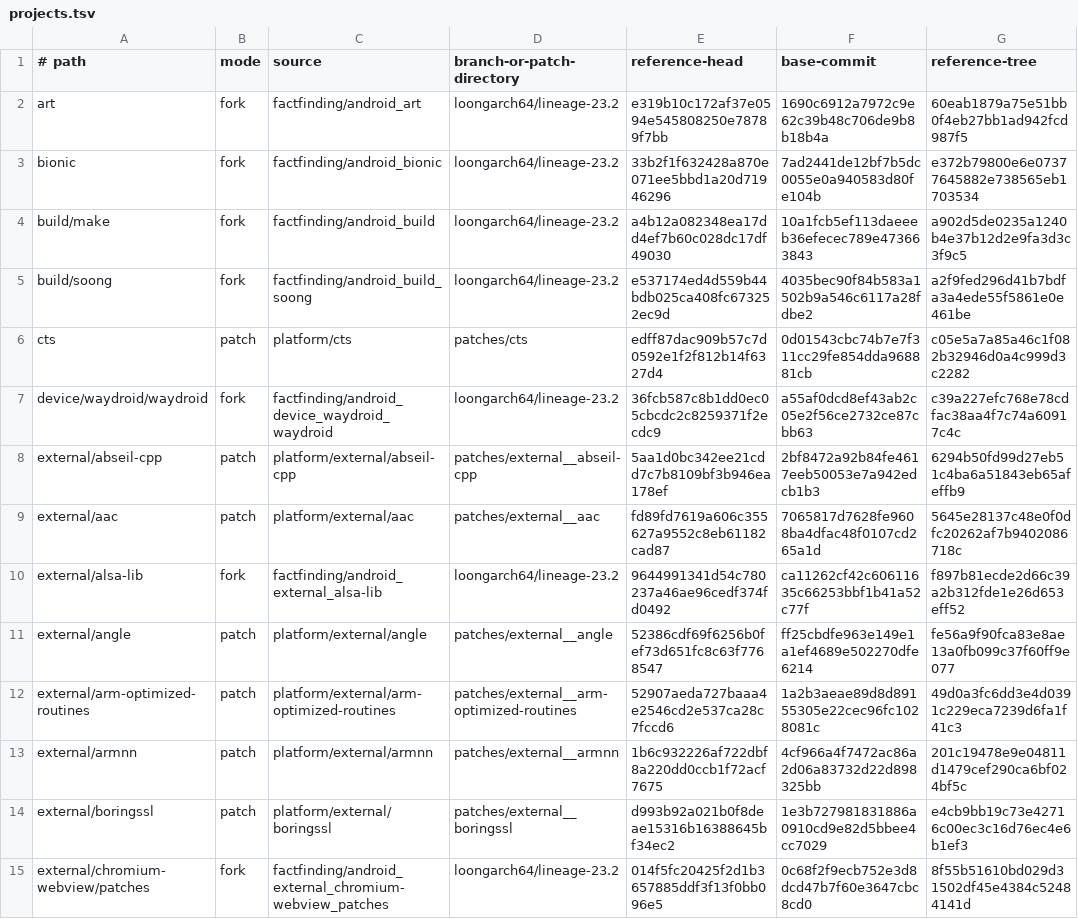
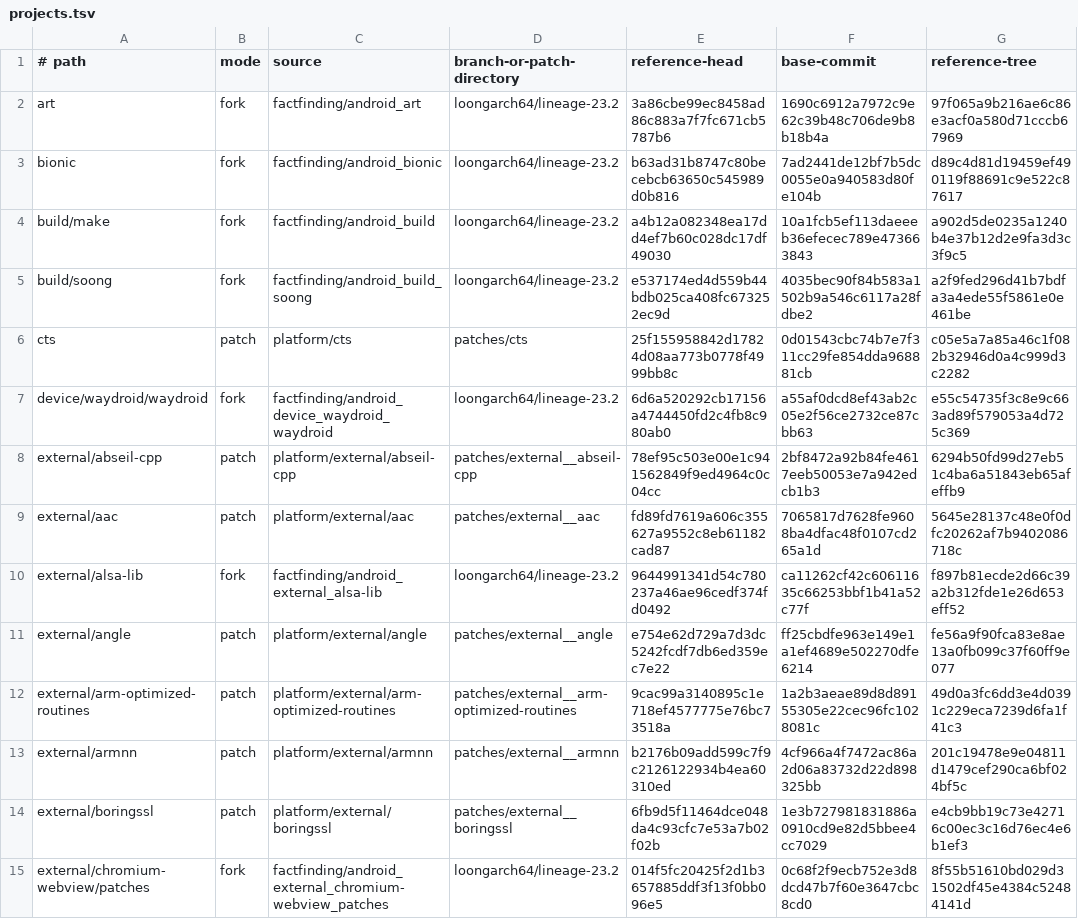
Before and after one commit to factfinding/lineage-waydroid-loongarch64, a TSV file: projects.tsv, drawn as a sheet; only a part is shown; the diff covers the shown part only.

Commit message:
Release the v0.2.3 source and image snapshot
Pin the device-validated Android revisions and coordinated tags, refresh the component index, and document the matching September 19 images. Verify all 29 remote fork tags and all patch-mode source trees; retain generated toolchains outside Git.

```diff
--- a/projects.tsv
+++ b/projects.tsv
@@ -1,15 +1,15 @@
 # path	mode	source	branch-or-patch-directory	reference-head	base-commit	reference-tree
-art	fork	factfinding/android_art	loongarch64/lineage-23.2	e319b10c172af37e0594e545808250e78789f7bb	1690c6912a7972c9e62c39b48c706de9b8b18b4a	60eab1879a75e51bb0f4eb27bb1ad942fcd987f5
-bionic	fork	factfinding/android_bionic	loongarch64/lineage-23.2	33b2f1f632428a870e071ee5bbd1a20d71946296	7ad2441de12bf7b5dc0055e0a940583d80fe104b	e372b79800e6e07377645882e738565eb1703534
+art	fork	factfinding/android_art	loongarch64/lineage-23.2	3a86cbe99ec8458ad86c883a7f7fc671cb5787b6	1690c6912a7972c9e62c39b48c706de9b8b18b4a	97f065a9b216ae6c86e3acf0a580d71cccb67969
+bionic	fork	factfinding/android_bionic	loongarch64/lineage-23.2	b63ad31b8747c80becebcb63650c545989d0b816	7ad2441de12bf7b5dc0055e0a940583d80fe104b	d89c4d81d19459ef490119f88691c9e522c87617
 build/make	fork	factfinding/android_build	loongarch64/lineage-23.2	a4b12a082348ea17dd4ef7b60c028dc17df49030	10a1fcb5ef113daeeeb36efecec789e473663843	a902d5de0235a1240b4e37b12d2e9fa3d3c3f9c5
 build/soong	fork	factfinding/android_build_soong	loongarch64/lineage-23.2	e537174ed4d559b44bdb025ca408fc673252ec9d	4035bec90f84b583a1502b9a546c6117a28fdbe2	a2f9fed296d41b7bdfa3a4ede55f5861e0e461be
-cts	patch	platform/cts	patches/cts	edff87dac909b57c7d0592e1f2f812b14f6327d4	0d01543cbc74b7e7f311cc29fe854dda968881cb	c05e5a7a85a46c1f082b32946d0a4c999d3c2282
-device/waydroid/waydroid	fork	factfinding/android_device_waydroid_waydroid	loongarch64/lineage-23.2	36fcb587c8b1dd0ec05cbcdc2c8259371f2ecdc9	a55af0dcd8ef43ab2c05e2f56ce2732ce87cbb63	c39a227efc768e78cdfac38aa4f7c74a60917c4c
-external/abseil-cpp	patch	platform/external/abseil-cpp	patches/external__abseil-cpp	5aa1d0bc342ee21cdd7c7b8109bf3b946ea178ef	2bf8472a92b84fe4617eeb50053e7a942edcb1b3	6294b50fd99d27eb51c4ba6a51843eb65afeffb9
+cts	patch	platform/cts	patches/cts	25f155958842d17824d08aa773b0778f4999bb8c	0d01543cbc74b7e7f311cc29fe854dda968881cb	c05e5a7a85a46c1f082b32946d0a4c999d3c2282
+device/waydroid/waydroid	fork	factfinding/android_device_waydroid_waydroid	loongarch64/lineage-23.2	6d6a520292cb17156a4744450fd2c4fb8c980ab0	a55af0dcd8ef43ab2c05e2f56ce2732ce87cbb63	e55c54735f3c8e9c663ad89f579053a4d725c369
+external/abseil-cpp	patch	platform/external/abseil-cpp	patches/external__abseil-cpp	78ef95c503e00e1c941562849f9ed4964c0c04cc	2bf8472a92b84fe4617eeb50053e7a942edcb1b3	6294b50fd99d27eb51c4ba6a51843eb65afeffb9
 external/aac	patch	platform/external/aac	patches/external__aac	fd89fd7619a606c355627a9552c8eb61182cad87	7065817d7628fe9608ba4dfac48f0107cd265a1d	5645e28137c48e0f0dfc20262af7b9402086718c
 external/alsa-lib	fork	factfinding/android_external_alsa-lib	loongarch64/lineage-23.2	9644991341d54c780237a46ae96cedf374fd0492	ca11262cf42c60611635c66253bbf1b41a52c77f	f897b81ecde2d66c39a2b312fde1e26d653eff52
-external/angle	patch	platform/external/angle	patches/external__angle	52386cdf69f6256b0fef73d651fc8c63f7768547	ff25cbdfe963e149e1a1ef4689e502270dfe6214	fe56a9f90fca83e8ae13a0fb099c37f60ff9e077
-external/arm-optimized-routines	patch	platform/external/arm-optimized-routines	patches/external__arm-optimized-routines	52907aeda727baaa4e2546cd2e537ca28c7fccd6	1a2b3aeae89d8d89155305e22cec96fc1028081c	49d0a3fc6dd3e4d0391c229eca7239d6fa1f41c3
-external/armnn	patch	platform/external/armnn	patches/external__armnn	1b6c932226af722dbf8a220dd0ccb1f72acf7675	4cf966a4f7472ac86a2d06a83732d22d898325bb	201c19478e9e04811d1479cef290ca6bf024bf5c
-external/boringssl	patch	platform/external/boringssl	patches/external__boringssl	d993b92a021b0f8deae15316b16388645bf34ec2	1e3b727981831886a0910cd9e82d5bbee4cc7029	e4cb9bb19c73e42716c00ec3c16d76ec4e6b1ef3
+external/angle	patch	platform/external/angle	patches/external__angle	e754e62d729a7d3dc5242fcdf7db6ed359ec7e22	ff25cbdfe963e149e1a1ef4689e502270dfe6214	fe56a9f90fca83e8ae13a0fb099c37f60ff9e077
+external/arm-optimized-routines	patch	platform/external/arm-optimized-routines	patches/external__arm-optimized-routines	9cac99a3140895c1e718ef4577775e76bc73518a	1a2b3aeae89d8d89155305e22cec96fc1028081c	49d0a3fc6dd3e4d0391c229eca7239d6fa1f41c3
+external/armnn	patch	platform/external/armnn	patches/external__armnn	b2176b09add599c7f9c2126122934b4ea60310ed	4cf966a4f7472ac86a2d06a83732d22d898325bb	201c19478e9e04811d1479cef290ca6bf024bf5c
+external/boringssl	patch	platform/external/boringssl	patches/external__boringssl	6fb9d5f11464dce048da4c93cfc7e53a7b02f02b	1e3b727981831886a0910cd9e82d5bbee4cc7029	e4cb9bb19c73e42716c00ec3c16d76ec4e6b1ef3
 external/chromium-webview/patches	fork	factfinding/android_external_chromium-webview_patches	loongarch64/lineage-23.2	014f5fc20425f2d1b3657885ddf3f13f0bb096e5	0c68f2f9ecb752e3d8dcd47b7f60e3647cbc8cd0	8f55b51610bd029d31502df45e4384c52484141d
```
Also changed, not shown: 47 edited cells elsewhere in this file, 8 other files.
